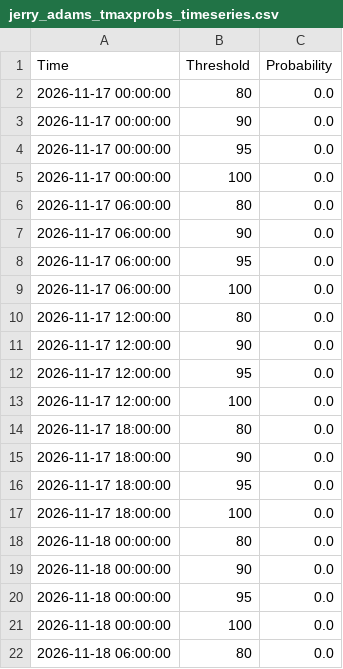
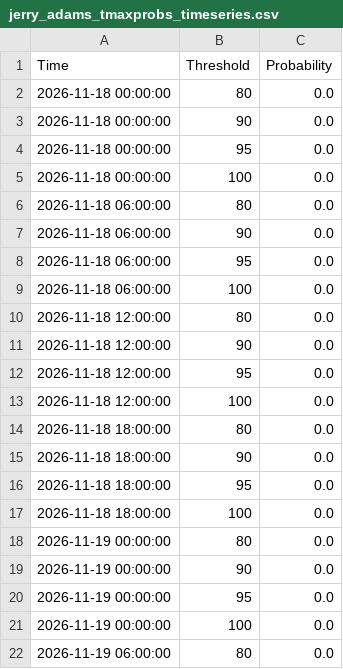
Before and after one commit to makensweather/probability_thresholds, a CSV file: jerry_adams_tmaxprobs_timeseries.csv, drawn as a sheet; only a part is shown; the shorter side is filled out with more unchanged rows; removed rows and columns are numbered as before the commit, all else as after; the diff covers the shown part only; the diff names each change by its address in the sheet, - before the commit and + after, or states it on an @@ line.

Commit message:
Update jerry_adams_tmaxprobs_timeseries.csv

```diff
--- a/jerry_adams_tmaxprobs_timeseries.csv
+++ b/jerry_adams_tmaxprobs_timeseries.csv
-row 2: 2026-11-17 00:00:00 | 80 | 0.0
-row 3: 2026-11-17 00:00:00 | 90 | 0.0
-row 4: 2026-11-17 00:00:00 | 95 | 0.0
-row 5: 2026-11-17 00:00:00 | 100 | 0.0
-row 6: 2026-11-17 06:00:00 | 80 | 0.0
-row 7: 2026-11-17 06:00:00 | 90 | 0.0
-row 8: 2026-11-17 06:00:00 | 95 | 0.0
-row 9: 2026-11-17 06:00:00 | 100 | 0.0
-row 10: 2026-11-17 12:00:00 | 80 | 0.0
-row 11: 2026-11-17 12:00:00 | 90 | 0.0
-row 12: 2026-11-17 12:00:00 | 95 | 0.0
-row 13: 2026-11-17 12:00:00 | 100 | 0.0
-row 14: 2026-11-17 18:00:00 | 80 | 0.0
-row 15: 2026-11-17 18:00:00 | 90 | 0.0
-row 16: 2026-11-17 18:00:00 | 95 | 0.0
-row 17: 2026-11-17 18:00:00 | 100 | 0.0
```
Also changed, not shown: 16 added rows elsewhere in this file.
